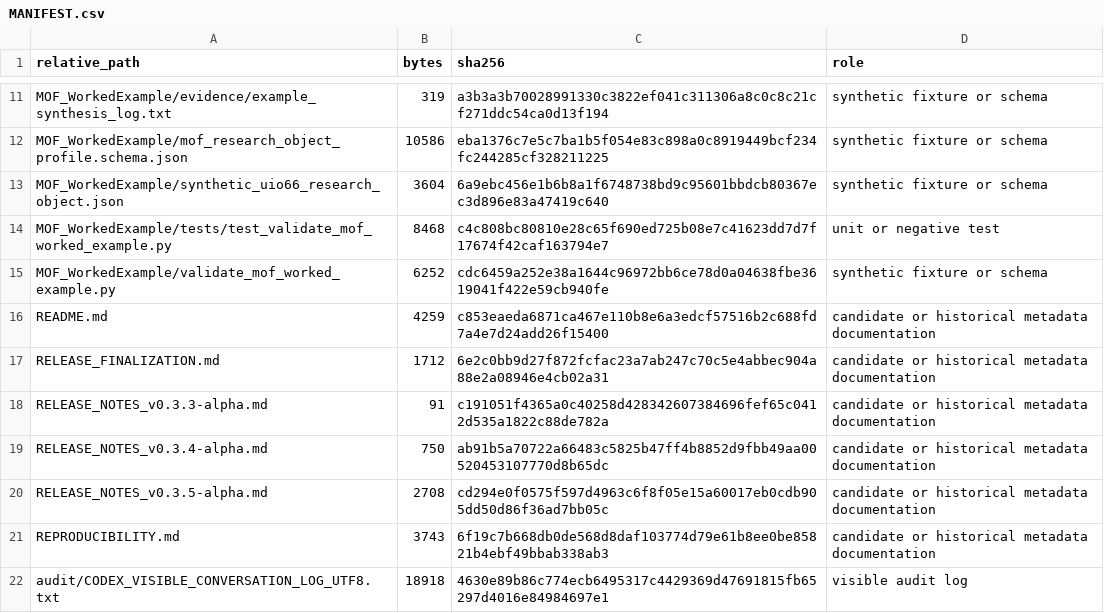
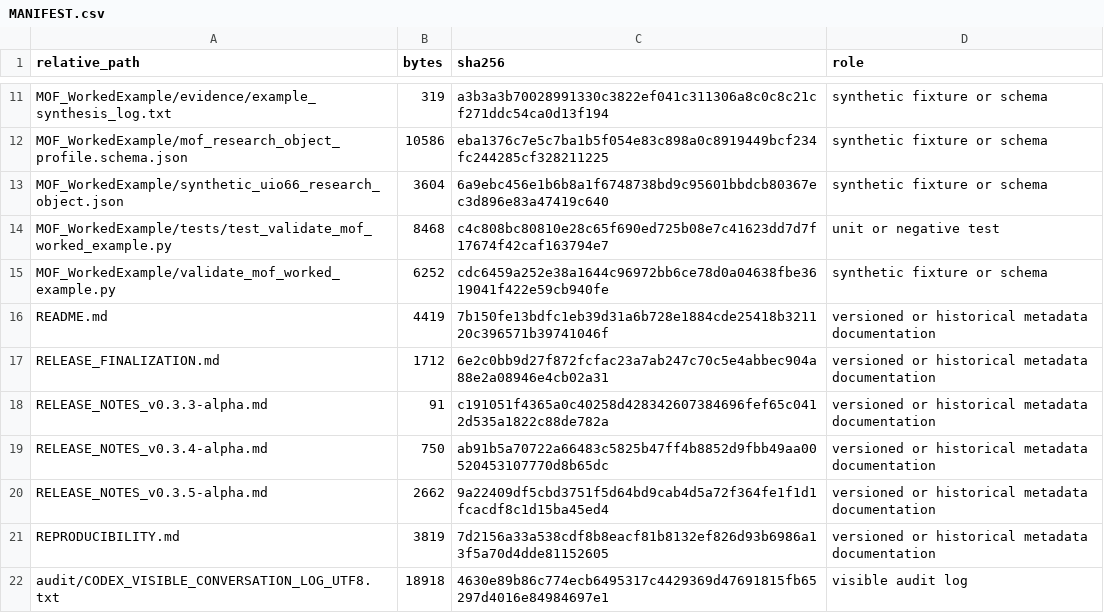
Before and after one commit to poiuy1v1/mct-provenance-credential-prototype, a CSV file: MANIFEST.csv, drawn as a sheet; only a part is shown, gaps mark what is left out; the diff covers the shown part only.

Commit message:
Finalize v0.3.5-alpha versioned source metadata

```diff
--- a/MANIFEST.csv
+++ b/MANIFEST.csv
@@ -15,8 +15,8 @@ MOF_WorkedExample/tests/test_validate_mof_worked_example.py,8468,c4c808bc80810e2
 MOF_WorkedExample/validate_mof_worked_example.py,6252,cdc6459a252e38a1644c96972bb6ce78d0a04638fbe3619041f422e59cb940fe,synthetic fixture or schema
-README.md,4259,c853eaeda6871ca467e110b8e6a3edcf57516b2c688fd7a4e7d24add26f15400,candidate or historical metadata documentation
-RELEASE_FINALIZATION.md,1712,6e2c0bb9d27f872fcfac23a7ab247c70c5e4abbec904a88e2a08946e4cb02a31,candidate or historical metadata documentation
-RELEASE_NOTES_v0.3.3-alpha.md,91,c191051f4365a0c40258d428342607384696fef65c0412d535a1822c88de782a,candidate or historical metadata documentation
-RELEASE_NOTES_v0.3.4-alpha.md,750,ab91b5a70722a66483c5825b47ff4b8852d9fbb49aa00520453107770d8b65dc,candidate or historical metadata documentation
-RELEASE_NOTES_v0.3.5-alpha.md,2708,cd294e0f0575f597d4963c6f8f05e15a60017eb0cdb905dd50d86f36ad7bb05c,candidate or historical metadata documentation
-REPRODUCIBILITY.md,3743,6f19c7b668db0de568d8daf103774d79e61b8ee0be85821b4ebf49bbab338ab3,candidate or historical metadata documentation
+README.md,4419,7b150fe13bdfc1eb39d31a6b728e1884cde25418b321120c396571b39741046f,versioned or historical metadata documentation
+RELEASE_FINALIZATION.md,1712,6e2c0bb9d27f872fcfac23a7ab247c70c5e4abbec904a88e2a08946e4cb02a31,versioned or historical metadata documentation
+RELEASE_NOTES_v0.3.3-alpha.md,91,c191051f4365a0c40258d428342607384696fef65c0412d535a1822c88de782a,versioned or historical metadata documentation
+RELEASE_NOTES_v0.3.4-alpha.md,750,ab91b5a70722a66483c5825b47ff4b8852d9fbb49aa00520453107770d8b65dc,versioned or historical metadata documentation
+RELEASE_NOTES_v0.3.5-alpha.md,2662,9a22409df5cbd3751f5d64bd9cab4d5a72f364fe1f1d1fcacdf8c1d15ba45ed4,versioned or historical metadata documentation
+REPRODUCIBILITY.md,3819,7d2156a33a538cdf8b8eacf81b8132ef826d93b6986a13f5a70d4dde81152605,versioned or historical metadata documentation
 audit/CODEX_VISIBLE_CONVERSATION_LOG_UTF8.txt,18918,4630e89b86c774ecb6495317c4429369d47691815fb65297d4016e84984697e1,visible audit log
```
Also changed, not shown: 23 edited cells elsewhere in this file, 10 other files.
